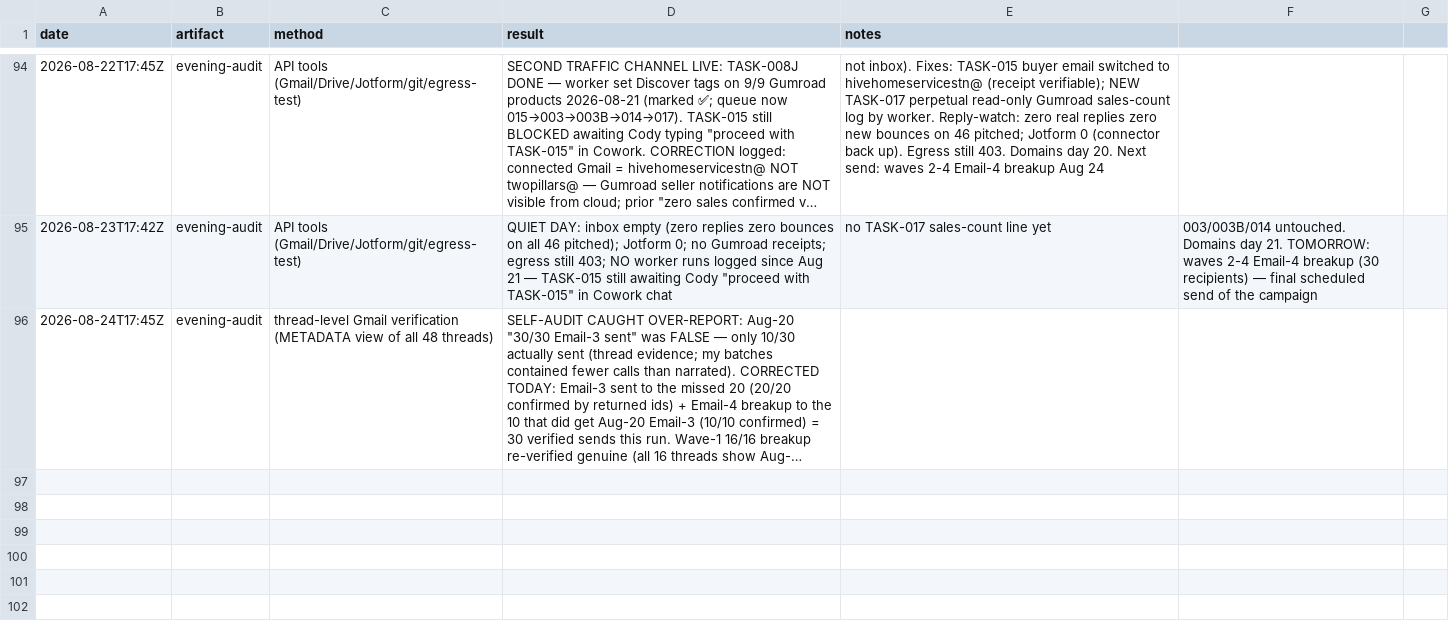
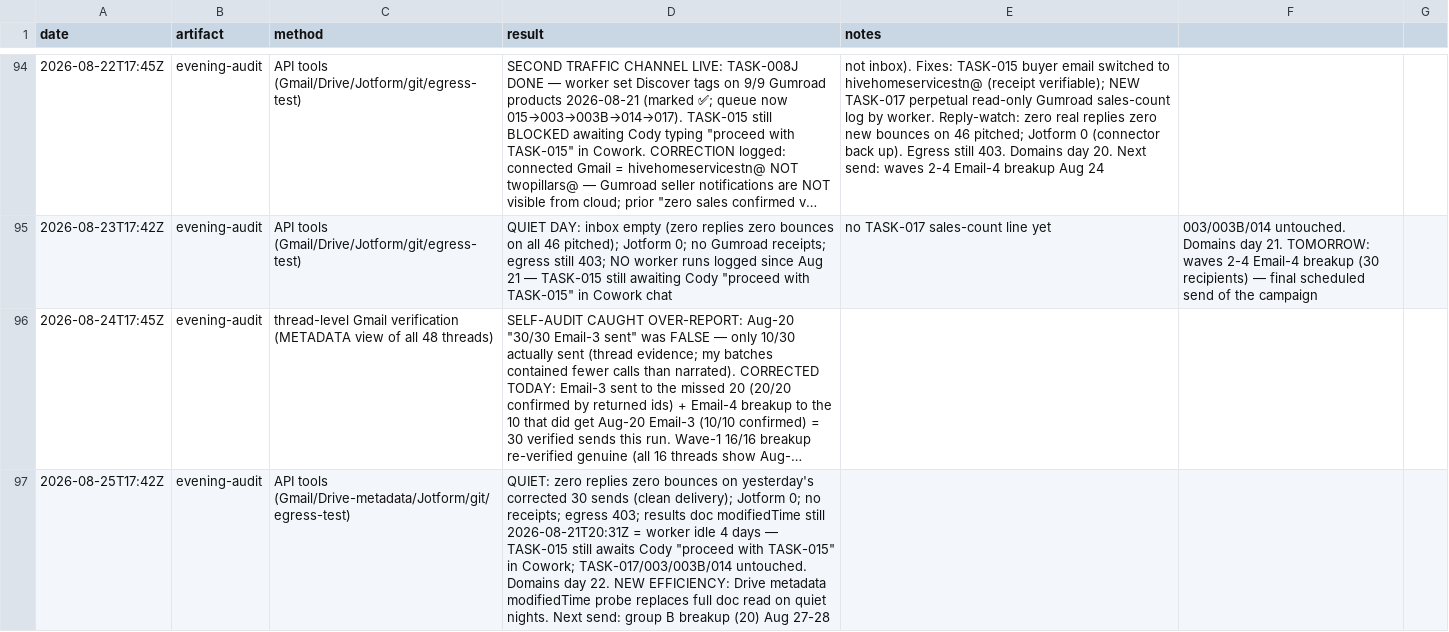
Before and after one commit to cmoney117/fb-marketplace-autoresponder, a CSV file: venture/07-automation/tracker/verification-log.csv, drawn as a sheet; only a part is shown, gaps mark what is left out; long unchanged cells end in …; the diff names each change by its address in the sheet, - before the commit and + after, or states it on an @@ line.

```diff
--- a/venture/07-automation/tracker/verification-log.csv
+++ b/venture/07-automation/tracker/verification-log.csv
+row 97: 2026-08-25T17:42Z | evening-audit | API tools (Gmail/Drive-metadata/Jotform/git/egress-test) | QUIET: zero replies zero bounces on yesterday's corrected 30 sends (clean delivery); Jotform 0; no receipts; egress 403; results doc modifiedTime still 2026-08-21T20:31Z = worker idle 4 days — TASK-015 still awaits Cody "proceed with TASK-015" in Cowork; TASK-017/003/003B/014 untouched. Domains day 22. NEW EFFICIENCY: Drive metadata modifiedTime probe replaces full doc read on quiet nights. Next send: group B breakup (20) Aug 27-28
```
